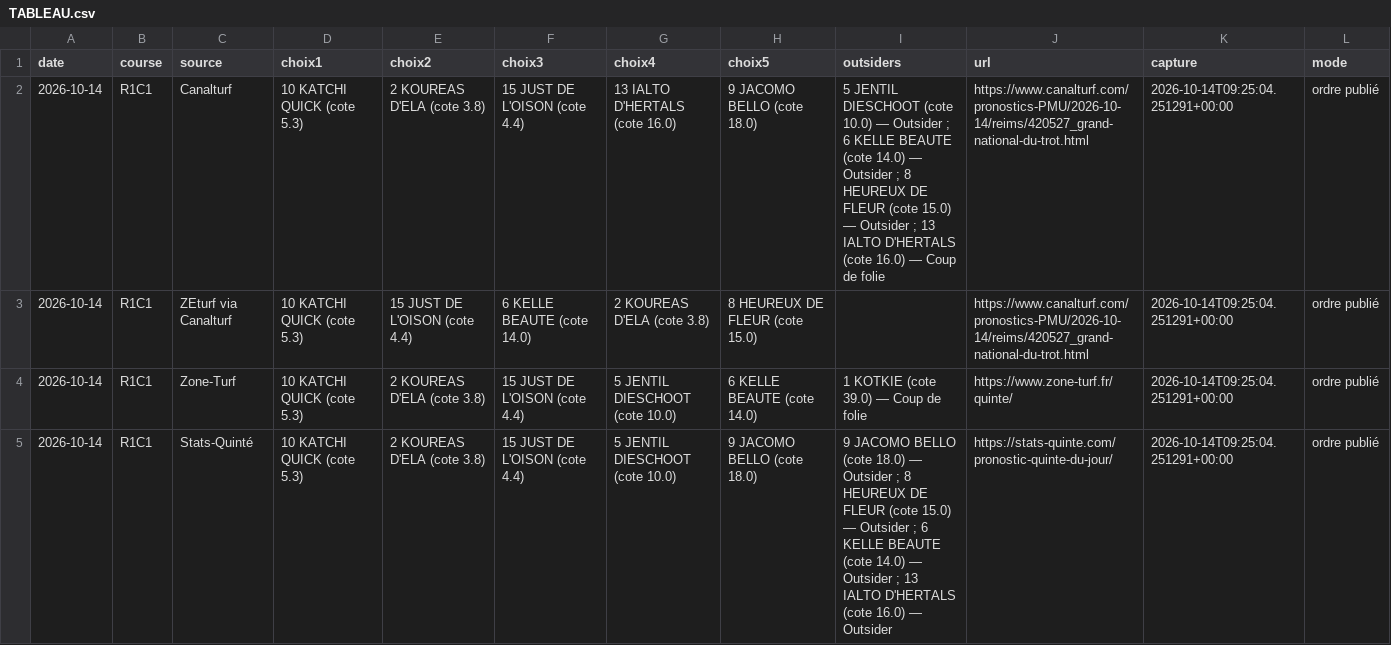
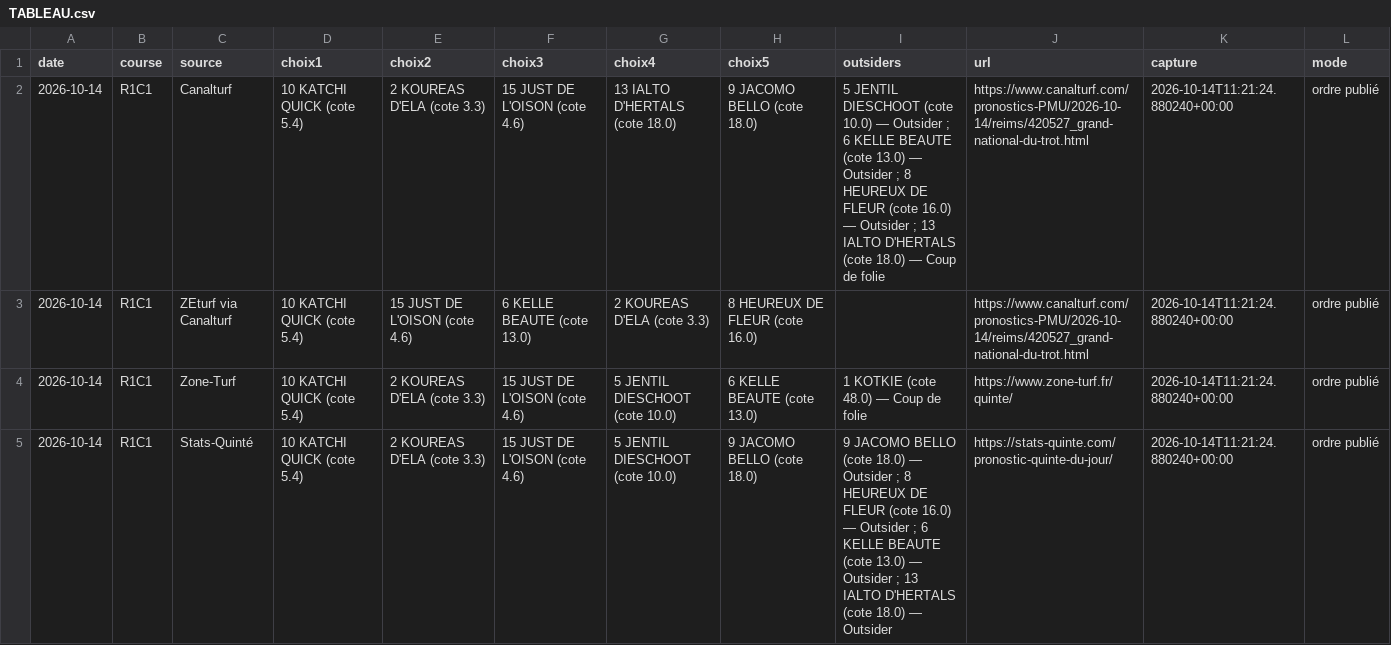
Before and after one commit to Pascalrive/pmu-scorer, a CSV file: consensus_pronostics/data/2026-10-14/TABLEAU.csv, drawn as a sheet; only a part is shown; the diff covers the shown part only.

Commit message:
Archive consensus editorial independant

```diff
--- a/consensus_pronostics/data/2026-10-14/TABLEAU.csv
+++ b/consensus_pronostics/data/2026-10-14/TABLEAU.csv
@@ -1,5 +1,5 @@
 date,course,source,choix1,choix2,choix3,choix4,choix5,outsiders,url,capture,mode
-2026-10-14,R1C1,Canalturf,10 KATCHI QUICK (cote 5.3),2 KOUREAS D'ELA (cote 3.8),15 JUST DE L'OISON (cote 4.4),13 IALTO D'HERTALS (cote 16.0),9 JACOMO BELLO (cote 18.0),5 JENTIL DIESCHOOT (cote 10.0) — Outsider ; 6 KELLE BEAUTE (cote 14.0) — Outsider ; 8 HEUREUX DE FLEUR (cote 15.0) — Outsider ; 13 IALTO D'HERTALS (cote 16.0) — Coup de folie,https://www.canalturf.com/pronostics-PMU/2026-10-14/reims/420527_grand-national-du-trot.html,2026-10-14T09:25:04.251291+00:00,ordre publié
-2026-10-14,R1C1,ZEturf via Canalturf,10 KATCHI QUICK (cote 5.3),15 JUST DE L'OISON (cote 4.4),6 KELLE BEAUTE (cote 14.0),2 KOUREAS D'ELA (cote 3.8),8 HEUREUX DE FLEUR (cote 15.0),,https://www.canalturf.com/pronostics-PMU/2026-10-14/reims/420527_grand-national-du-trot.html,2026-10-14T09:25:04.251291+00:00,ordre publié
-2026-10-14,R1C1,Zone-Turf,10 KATCHI QUICK (cote 5.3),2 KOUREAS D'ELA (cote 3.8),15 JUST DE L'OISON (cote 4.4),5 JENTIL DIESCHOOT (cote 10.0),6 KELLE BEAUTE (cote 14.0),1 KOTKIE (cote 39.0) — Coup de folie,https://www.zone-turf.fr/quinte/,2026-10-14T09:25:04.251291+00:00,ordre publié
-2026-10-14,R1C1,Stats-Quinté,10 KATCHI QUICK (cote 5.3),2 KOUREAS D'ELA (cote 3.8),15 JUST DE L'OISON (cote 4.4),5 JENTIL DIESCHOOT (cote 10.0),9 JACOMO BELLO (cote 18.0),9 JACOMO BELLO (cote 18.0) — Outsider ; 8 HEUREUX DE FLEUR (cote 15.0) — Outsider ; 6 KELLE BEAUTE (cote 14.0) — Outsider ; 13 IALTO D'HERTALS (cote 16.0) — Outsider,https://stats-quinte.com/pronostic-quinte-du-jour/,2026-10-14T09:25:04.251291+00:00,ordre publié
+2026-10-14,R1C1,Canalturf,10 KATCHI QUICK (cote 5.4),2 KOUREAS D'ELA (cote 3.3),15 JUST DE L'OISON (cote 4.6),13 IALTO D'HERTALS (cote 18.0),9 JACOMO BELLO (cote 18.0),5 JENTIL DIESCHOOT (cote 10.0) — Outsider ; 6 KELLE BEAUTE (cote 13.0) — Outsider ; 8 HEUREUX DE FLEUR (cote 16.0) — Outsider ; 13 IALTO D'HERTALS (cote 18.0) — Coup de folie,https://www.canalturf.com/pronostics-PMU/2026-10-14/reims/420527_grand-national-du-trot.html,2026-10-14T11:21:24.880240+00:00,ordre publié
+2026-10-14,R1C1,ZEturf via Canalturf,10 KATCHI QUICK (cote 5.4),15 JUST DE L'OISON (cote 4.6),6 KELLE BEAUTE (cote 13.0),2 KOUREAS D'ELA (cote 3.3),8 HEUREUX DE FLEUR (cote 16.0),,https://www.canalturf.com/pronostics-PMU/2026-10-14/reims/420527_grand-national-du-trot.html,2026-10-14T11:21:24.880240+00:00,ordre publié
+2026-10-14,R1C1,Zone-Turf,10 KATCHI QUICK (cote 5.4),2 KOUREAS D'ELA (cote 3.3),15 JUST DE L'OISON (cote 4.6),5 JENTIL DIESCHOOT (cote 10.0),6 KELLE BEAUTE (cote 13.0),1 KOTKIE (cote 48.0) — Coup de folie,https://www.zone-turf.fr/quinte/,2026-10-14T11:21:24.880240+00:00,ordre publié
+2026-10-14,R1C1,Stats-Quinté,10 KATCHI QUICK (cote 5.4),2 KOUREAS D'ELA (cote 3.3),15 JUST DE L'OISON (cote 4.6),5 JENTIL DIESCHOOT (cote 10.0),9 JACOMO BELLO (cote 18.0),9 JACOMO BELLO (cote 18.0) — Outsider ; 8 HEUREUX DE FLEUR (cote 16.0) — Outsider ; 6 KELLE BEAUTE (cote 13.0) — Outsider ; 13 IALTO D'HERTALS (cote 18.0) — Outsider,https://stats-quinte.com/pronostic-quinte-du-jour/,2026-10-14T11:21:24.880240+00:00,ordre publié
```
Also changed, not shown: 13 edited cells elsewhere in this file, 4 other files.
